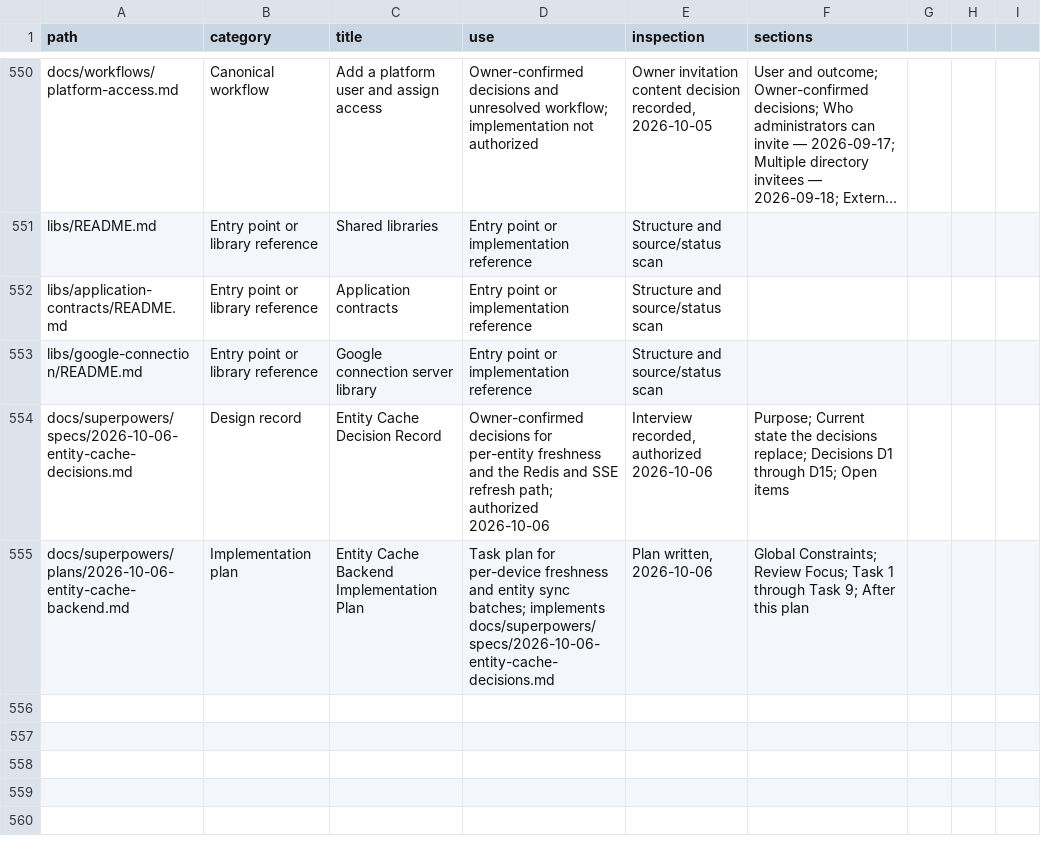
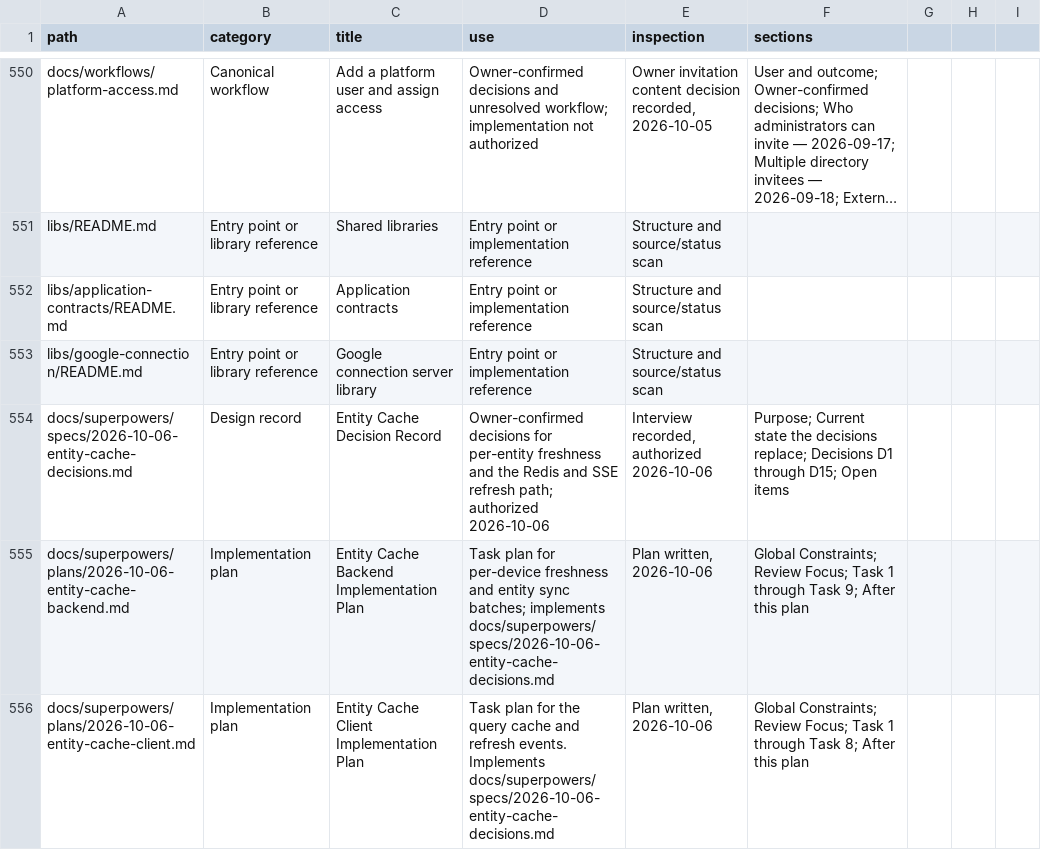
Before and after one commit to CampusCommander/campus-commander, a CSV file: docs/document-index.csv, drawn as a sheet; only a part is shown, gaps mark what is left out; long unchanged cells end in …; the diff names each change by its address in the sheet, - before the commit and + after, or states it on an @@ line.

```diff
--- a/docs/document-index.csv
+++ b/docs/document-index.csv
+row 556: docs/superpowers/plans/2026-10-06-entity-cache-client.md | Implementation plan | Entity Cache Client Implementation Plan | Task plan for the query cache and refresh events. Implements docs/superpowers/specs/2026-10-06-entity-cache-decisions.md | Plan written, 2026-10-06 | Global Constraints; Review Focus; Task 1 through Task 8; After this plan
```
Also changed, not shown: 8 other files.
